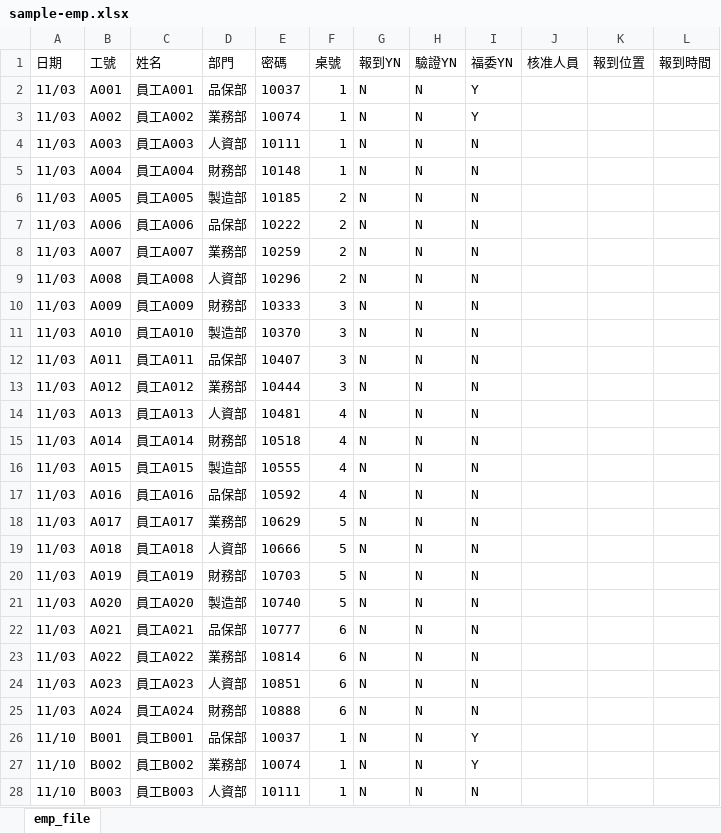
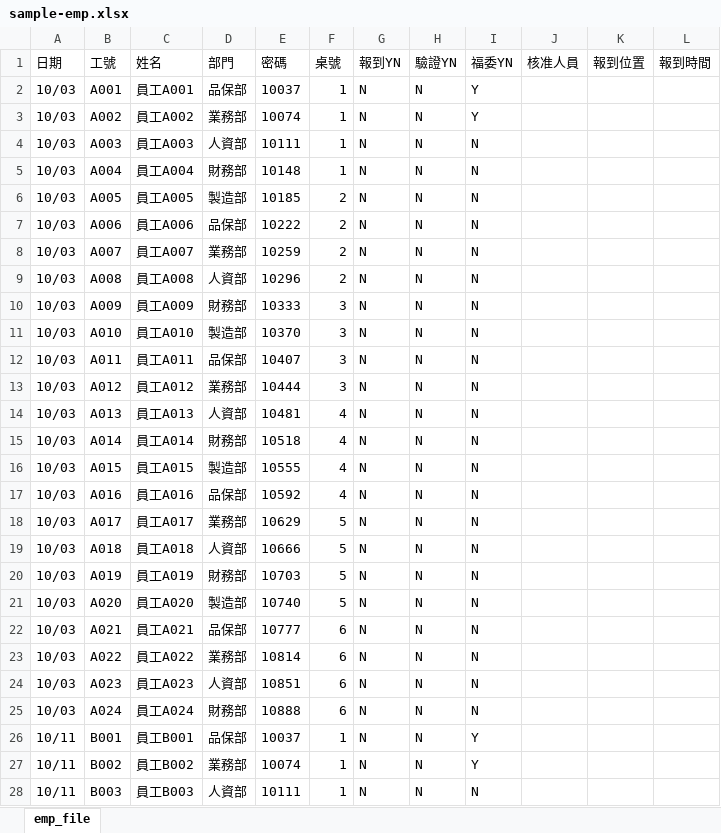
Before and after one commit to hcl660830th-source/UMT-Chill, an Excel workbook: sample-emp.xlsx, sheet emp_file, drawn as a sheet; only a part is shown; values as stored, in another font and other column widths than the file's, no borders; the diff covers the shown part only; the diff names each change by its address in the sheet, - before the commit and + after, or states it on an @@ line.

```diff
--- a/sample-emp.xlsx (sheet emp_file)
+++ b/sample-emp.xlsx (sheet emp_file)
-A2:A25 (日期): 11/03
+A2:A25 (日期): 10/03
-A26:A28 (日期): 11/10
+A26:A28 (日期): 10/11
```
Also changed, not shown: 21 edited cells elsewhere in this sheet, 8 other files.
